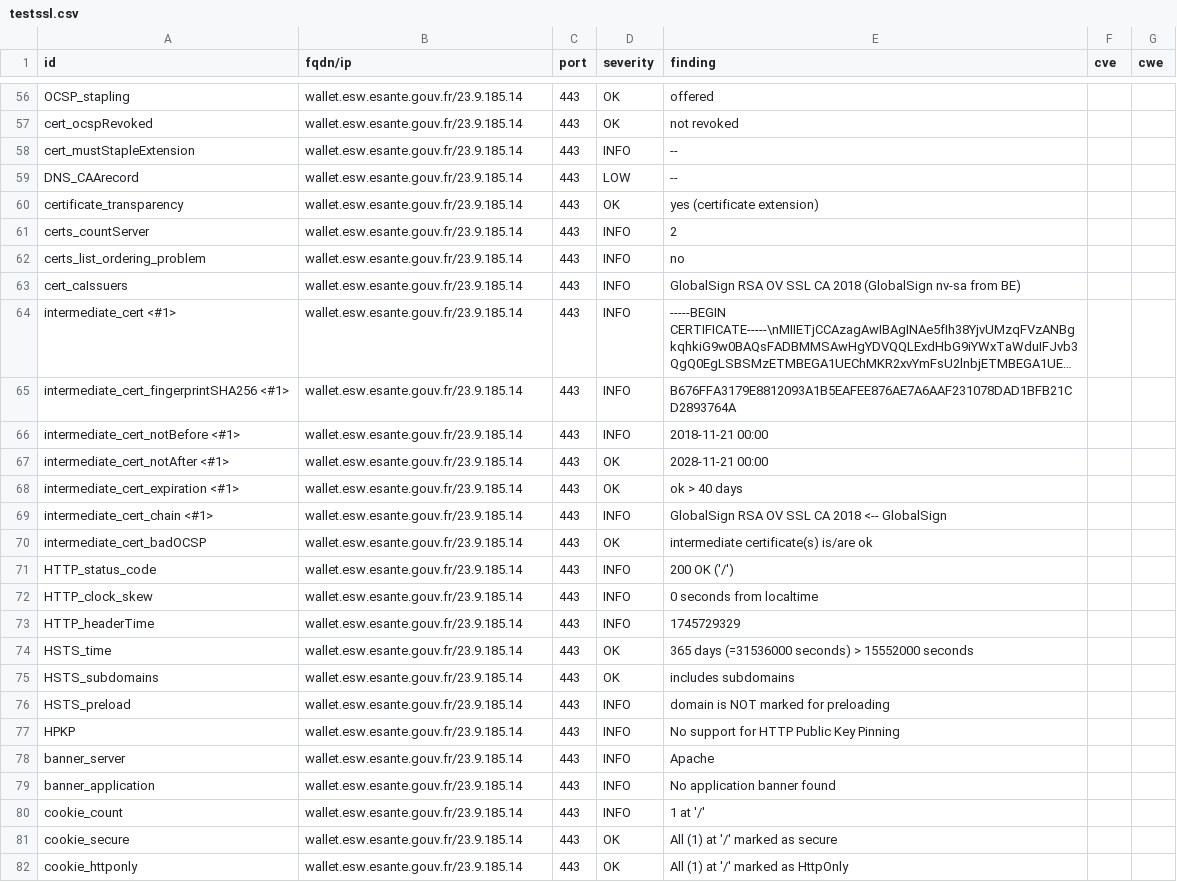
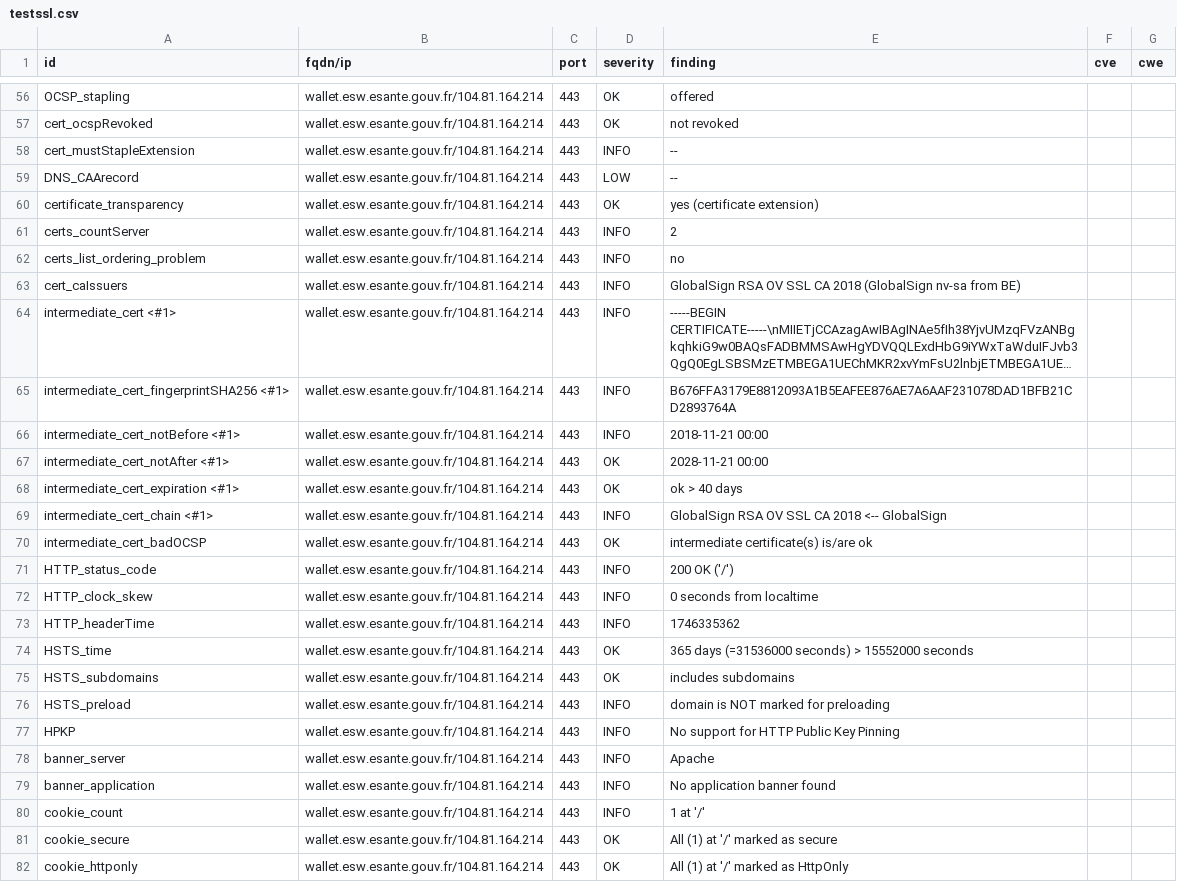
Before and after one commit to ansforge/dashlord, a CSV file: results/aHR0cHM6Ly93YWxsZXQuZXN3LmVzYW50ZS5nb3V2LmZy/testssl.csv, drawn as a sheet; only a part is shown, gaps mark what is left out; long unchanged cells end in …; the diff covers the shown part only; the diff names each change by its address in the sheet, - before the commit and + after, or states it on an @@ line.

```diff
--- a/results/aHR0cHM6Ly93YWxsZXQuZXN3LmVzYW50ZS5nb3V2LmZy/testssl.csv
+++ b/results/aHR0cHM6Ly93YWxsZXQuZXN3LmVzYW50ZS5nb3V2LmZy/testssl.csv
-B56:B82 (fqdn/ip): wallet.esw.esante.gouv.fr/23.9.185.14
+B56:B82 (fqdn/ip): wallet.esw.esante.gouv.fr/104.81.164.214
-E73 (finding): 1745729329
+E73 (finding): 1746335362
```
Also changed, not shown: 131 edited cells elsewhere in this file, 15 other files.
